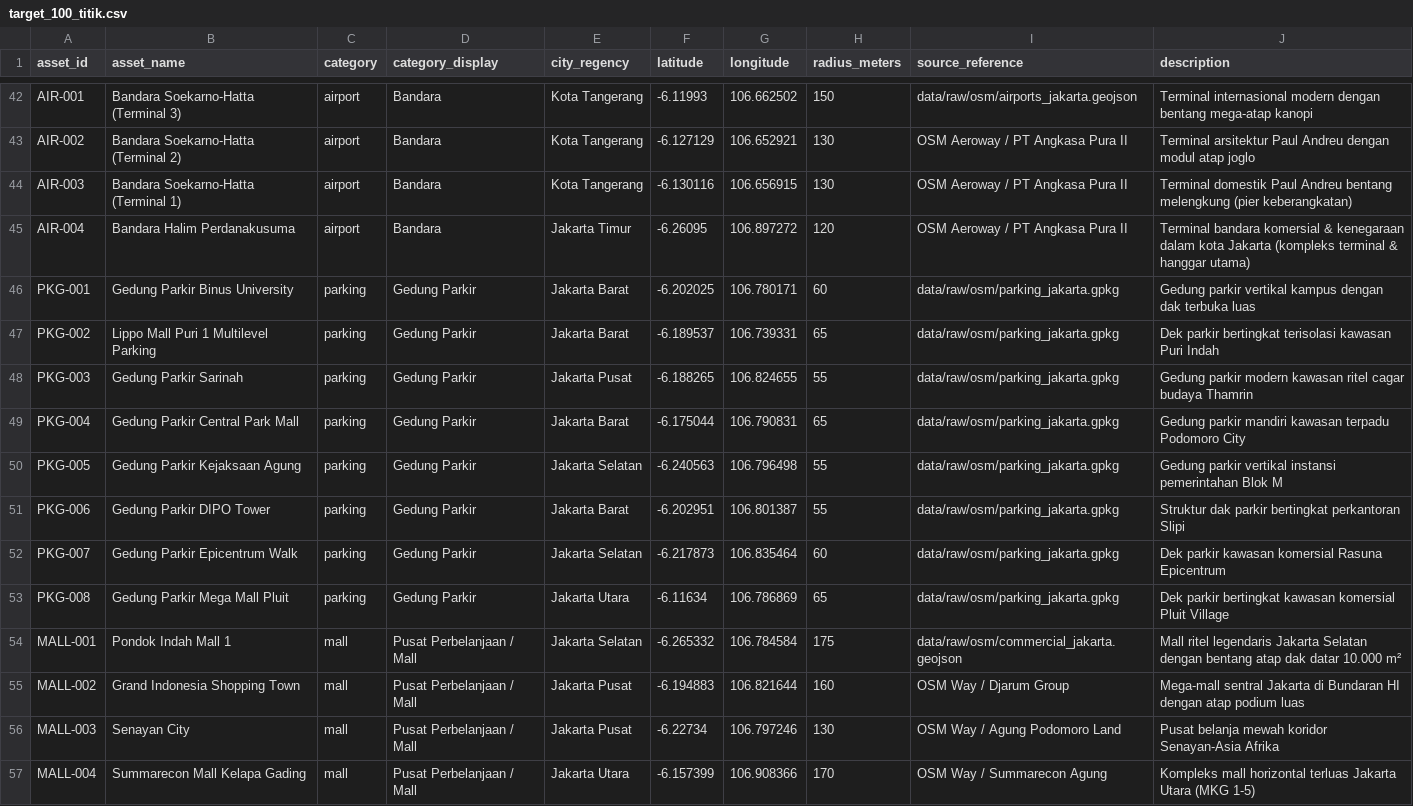
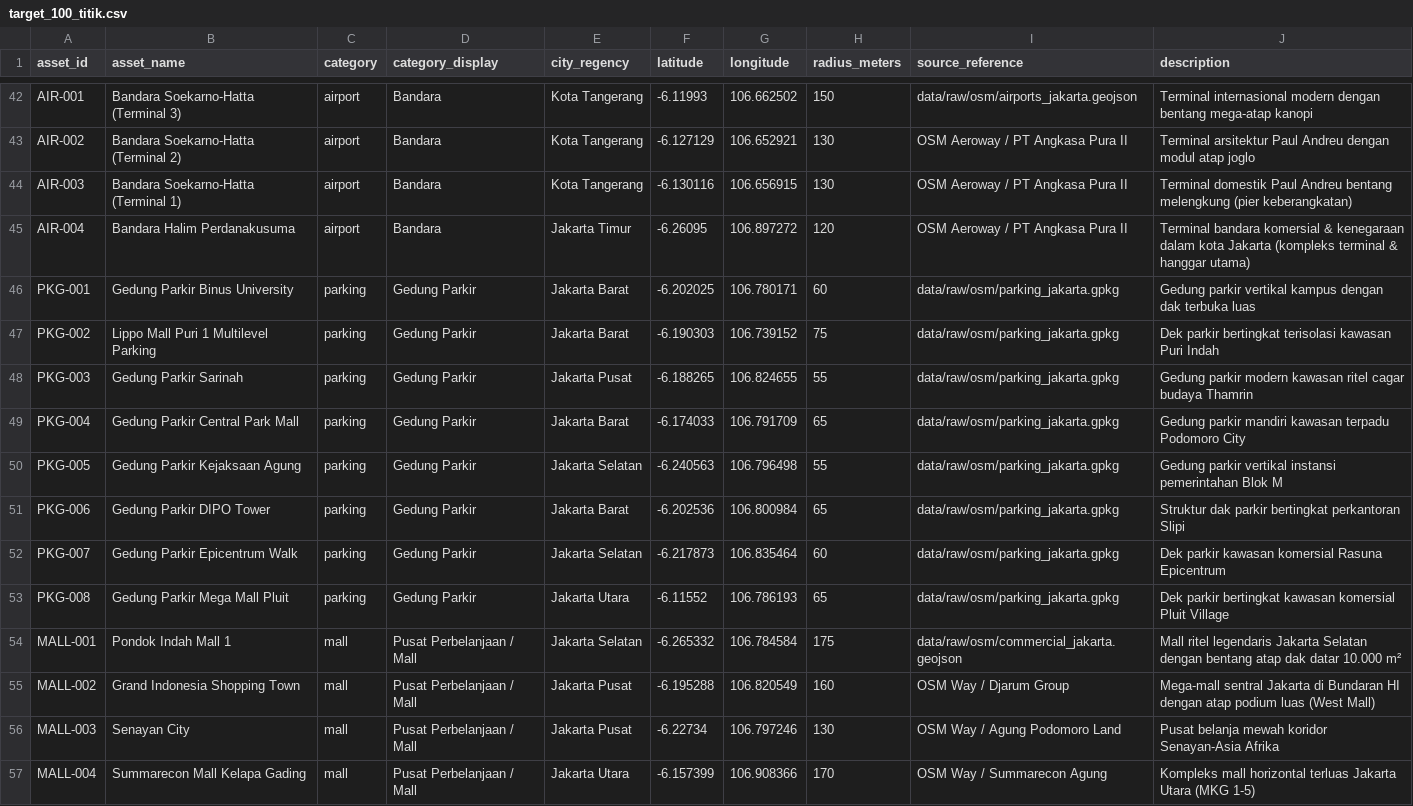
Before and after one commit to HenryAi-SIBERMU/SP, a CSV file: data/raw/poi/target_100_titik.csv, drawn as a sheet; only a part is shown, gaps mark what is left out; the diff covers the shown part only.

```diff
--- a/data/raw/poi/target_100_titik.csv
+++ b/data/raw/poi/target_100_titik.csv
@@ -46,11 +46,11 @@ AIR-004,Bandara Halim Perdanakusuma,airport,Bandara,Jakarta Timur,-6.26095,106.8
 PKG-001,Gedung Parkir Binus University,parking,Gedung Parkir,Jakarta Barat,-6.202025,106.780171,60,data/raw/osm/parking_jakarta.gpkg,Gedung parkir vertikal kampus dengan dak terbuka luas
-PKG-002,Lippo Mall Puri 1 Multilevel Parking,parking,Gedung Parkir,Jakarta Barat,-6.189537,106.739331,65,data/raw/osm/parking_jakarta.gpkg,Dek parkir bertingkat terisolasi kawasan Puri Indah
+PKG-002,Lippo Mall Puri 1 Multilevel Parking,parking,Gedung Parkir,Jakarta Barat,-6.190303,106.739152,75,data/raw/osm/parking_jakarta.gpkg,Dek parkir bertingkat terisolasi kawasan Puri Indah
 PKG-003,Gedung Parkir Sarinah,parking,Gedung Parkir,Jakarta Pusat,-6.188265,106.824655,55,data/raw/osm/parking_jakarta.gpkg,Gedung parkir modern kawasan ritel cagar budaya Thamrin
-PKG-004,Gedung Parkir Central Park Mall,parking,Gedung Parkir,Jakarta Barat,-6.175044,106.790831,65,data/raw/osm/parking_jakarta.gpkg,Gedung parkir mandiri kawasan terpadu Podomoro City
+PKG-004,Gedung Parkir Central Park Mall,parking,Gedung Parkir,Jakarta Barat,-6.174033,106.791709,65,data/raw/osm/parking_jakarta.gpkg,Gedung parkir mandiri kawasan terpadu Podomoro City
 PKG-005,Gedung Parkir Kejaksaan Agung,parking,Gedung Parkir,Jakarta Selatan,-6.240563,106.796498,55,data/raw/osm/parking_jakarta.gpkg,Gedung parkir vertikal instansi pemerintahan Blok M
-PKG-006,Gedung Parkir DIPO Tower,parking,Gedung Parkir,Jakarta Barat,-6.202951,106.801387,55,data/raw/osm/parking_jakarta.gpkg,Struktur dak parkir bertingkat perkantoran Slipi
+PKG-006,Gedung Parkir DIPO Tower,parking,Gedung Parkir,Jakarta Barat,-6.202536,106.800984,65,data/raw/osm/parking_jakarta.gpkg,Struktur dak parkir bertingkat perkantoran Slipi
 PKG-007,Gedung Parkir Epicentrum Walk,parking,Gedung Parkir,Jakarta Selatan,-6.217873,106.835464,60,data/raw/osm/parking_jakarta.gpkg,Dek parkir kawasan komersial Rasuna Epicentrum
-PKG-008,Gedung Parkir Mega Mall Pluit,parking,Gedung Parkir,Jakarta Utara,-6.11634,106.786869,65,data/raw/osm/parking_jakarta.gpkg,Dek parkir bertingkat kawasan komersial Pluit Village
+PKG-008,Gedung Parkir Mega Mall Pluit,parking,Gedung Parkir,Jakarta Utara,-6.11552,106.786193,65,data/raw/osm/parking_jakarta.gpkg,Dek parkir bertingkat kawasan komersial Pluit Village
 MALL-001,Pondok Indah Mall 1,mall,Pusat Perbelanjaan / Mall,Jakarta Selatan,-6.265332,106.784584,175,data/raw/osm/commercial_jakarta.geojson,Mall ritel legendaris Jakarta Selatan dengan bentang atap dak datar 10.000 m²
-MALL-002,Grand Indonesia Shopping Town,mall,Pusat Perbelanjaan / Mall,Jakarta Pusat,-6.194883,106.821644,160,OSM Way / Djarum Group,Mega-mall sentral Jakarta di Bundaran HI dengan atap podium luas
+MALL-002,Grand Indonesia Shopping Town,mall,Pusat Perbelanjaan / Mall,Jakarta Pusat,-6.195288,106.820549,160,OSM Way / Djarum Group,Mega-mall sentral Jakarta di Bundaran HI dengan atap podium luas (West Mall)
 MALL-003,Senayan City,mall,Pusat Perbelanjaan / Mall,Jakarta Pusat,-6.22734,106.797246,130,OSM Way / Agung Podomoro Land,Pusat belanja mewah koridor Senayan-Asia Afrika
```
Also changed, not shown: 44 edited cells elsewhere in this file, 58 other files.
